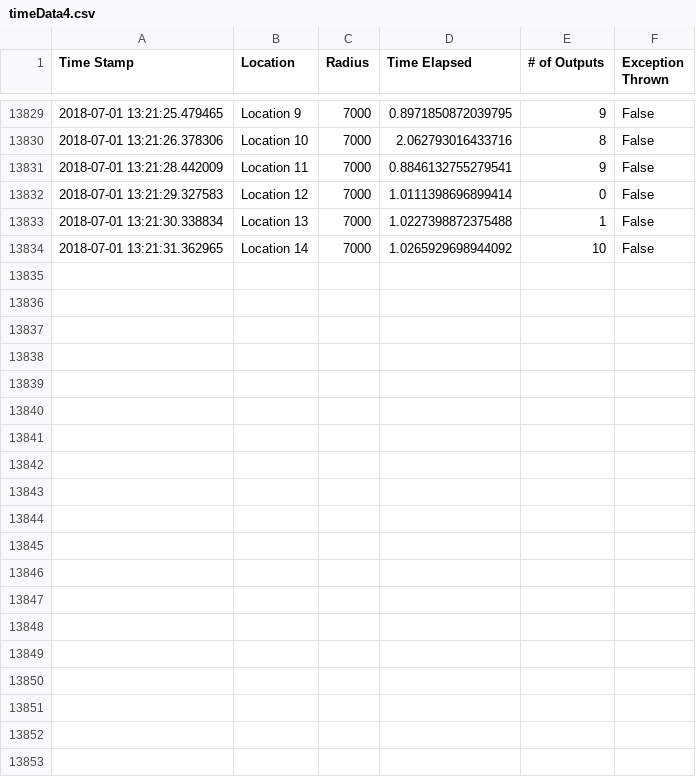
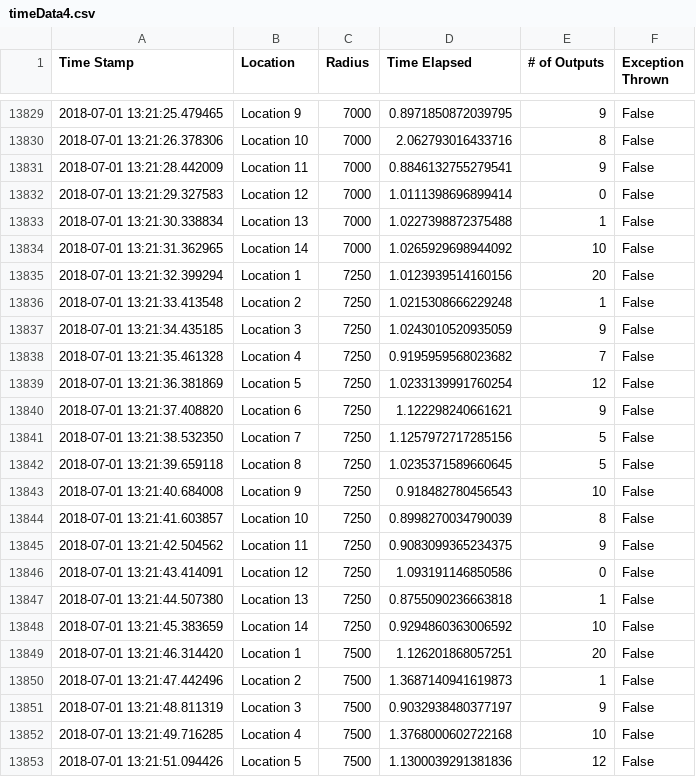
Before and after one commit to dberg258/Airport_DataBase_Server, a CSV file: timeData4.csv, drawn as a sheet; only a part is shown, gaps mark what is left out; the diff covers the shown part only; the diff names each change by its address in the sheet, - before the commit and + after, or states it on an @@ line.

Commit message:
More Airmap request data

```diff
--- a/timeData4.csv
+++ b/timeData4.csv
+row 13835: 2018-07-01 13:21:32.399294 | Location 1 | 7250 | 1.0123939514160156 | 20 | False
+row 13836: 2018-07-01 13:21:33.413548 | Location 2 | 7250 | 1.0215308666229248 | 1 | False
+row 13837: 2018-07-01 13:21:34.435185 | Location 3 | 7250 | 1.0243010520935059 | 9 | False
+row 13838: 2018-07-01 13:21:35.461328 | Location 4 | 7250 | 0.9195959568023682 | 7 | False
+row 13839: 2018-07-01 13:21:36.381869 | Location 5 | 7250 | 1.0233139991760254 | 12 | False
+row 13840: 2018-07-01 13:21:37.408820 | Location 6 | 7250 | 1.122298240661621 | 9 | False
+row 13841: 2018-07-01 13:21:38.532350 | Location 7 | 7250 | 1.1257972717285156 | 5 | False
+row 13842: 2018-07-01 13:21:39.659118 | Location 8 | 7250 | 1.0235371589660645 | 5 | False
+row 13843: 2018-07-01 13:21:40.684008 | Location 9 | 7250 | 0.918482780456543 | 10 | False
+row 13844: 2018-07-01 13:21:41.603857 | Location 10 | 7250 | 0.8998270034790039 | 8 | False
+row 13845: 2018-07-01 13:21:42.504562 | Location 11 | 7250 | 0.9083099365234375 | 9 | False
+row 13846: 2018-07-01 13:21:43.414091 | Location 12 | 7250 | 1.093191146850586 | 0 | False
+row 13847: 2018-07-01 13:21:44.507380 | Location 13 | 7250 | 0.8755090236663818 | 1 | False
+row 13848: 2018-07-01 13:21:45.383659 | Location 14 | 7250 | 0.9294860363006592 | 10 | False
+row 13849: 2018-07-01 13:21:46.314420 | Location 1 | 7500 | 1.126201868057251 | 20 | False
+row 13850: 2018-07-01 13:21:47.442496 | Location 2 | 7500 | 1.3687140941619873 | 1 | False
+row 13851: 2018-07-01 13:21:48.811319 | Location 3 | 7500 | 0.9032938480377197 | 9 | False
+row 13852: 2018-07-01 13:21:49.716285 | Location 4 | 7500 | 1.3768000602722168 | 10 | False
+row 13853: 2018-07-01 13:21:51.094426 | Location 5 | 7500 | 1.1300039291381836 | 12 | False
```
Also changed, not shown: 9 added rows elsewhere in this file.
